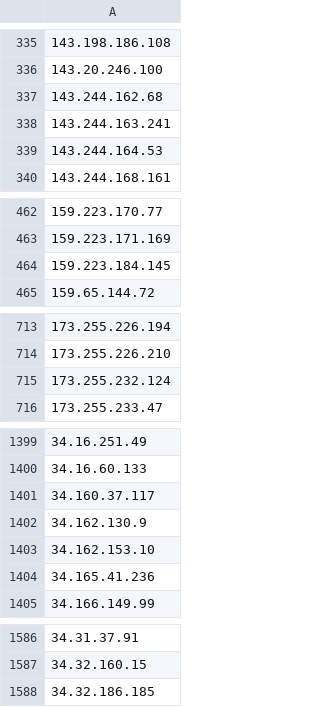
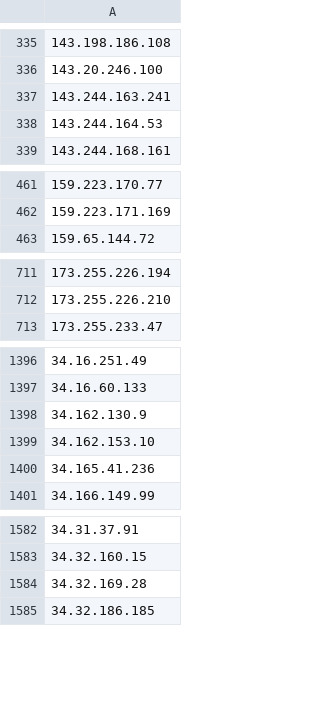
Before and after one commit to uic-soar/BlockLists, a CSV file: Manual_Blocked_IPs_list.csv, drawn as a sheet; only a part is shown, gaps mark what is left out; removed rows and columns are numbered as before the commit, all else as after; the diff covers the shown part only; the diff names each change by its address in the sheet, - before the commit and + after, or states it on an @@ line.

Commit message:
Sent via SOAR - 2026-05-28 11:47:23.593519+00

```diff
--- a/Manual_Blocked_IPs_list.csv
+++ b/Manual_Blocked_IPs_list.csv
-row 337: 143.244.162.68
-row 464: 159.223.184.145
-row 715: 173.255.232.124
-row 1401: 34.160.37.117
+row 1584: 34.32.169.28
```
Also changed, not shown: 1 added row and 1 removed row elsewhere in this file.
